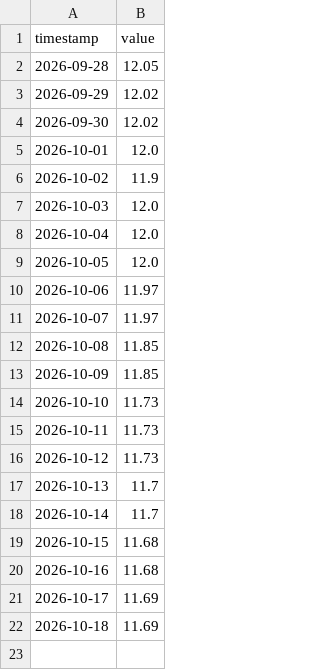
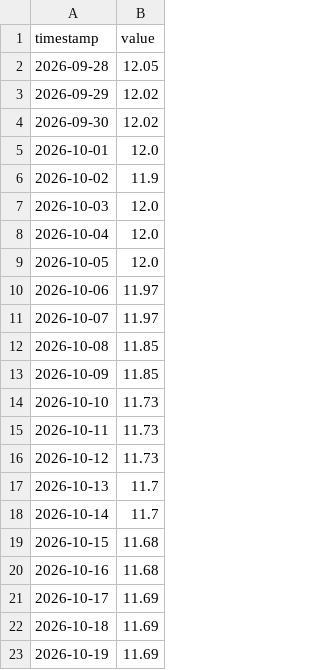
Before and after one commit to maugoodboy/dolares-bo, a CSV file: oficial/compra.csv, drawn as a sheet.

```diff
--- a/oficial/compra.csv
+++ b/oficial/compra.csv
@@ -22 +22,2 @@ timestamp,value
 2026-10-18,11.69
+2026-10-19,11.69
```
Also changed, not shown: oficial/venta.csv.
